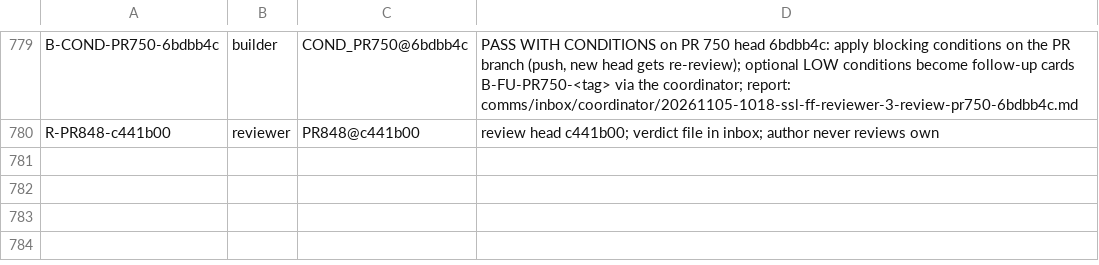
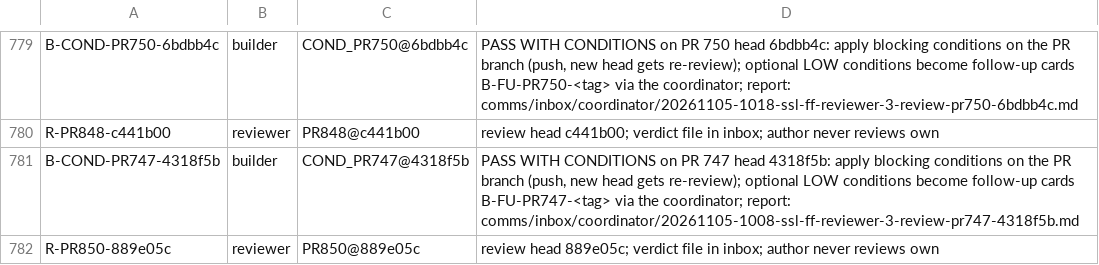
Before and after one commit to SpinStateLabs/field-platform, a TSV file: comms/WORKLIST.archive.tsv, drawn as a sheet; only a part is shown, gaps mark what is left out; the diff names each change by its address in the sheet, - before the commit and + after, or states it on an @@ line.

Commit message:
comms: queue-keeper restock

```diff
--- a/comms/WORKLIST.archive.tsv
+++ b/comms/WORKLIST.archive.tsv
+row 781: B-COND-PR747-4318f5b | builder | COND_PR747@4318f5b | PASS WITH CONDITIONS on PR 747 head 4318f5b: apply blocking conditions on the PR branch (push, new head gets re-review); optional LOW conditions become follow-up cards B-FU-PR747-<tag> via the coordinator; report: comms/inbox/coordinator/20261105-1008-ssl-ff-reviewer-3-review-pr747-4318f5b.md
+row 782: R-PR850-889e05c | reviewer | PR850@889e05c | review head 889e05c; verdict file in inbox; author never reviews own
```
Also changed, not shown: comms/WORKLIST.tsv.
